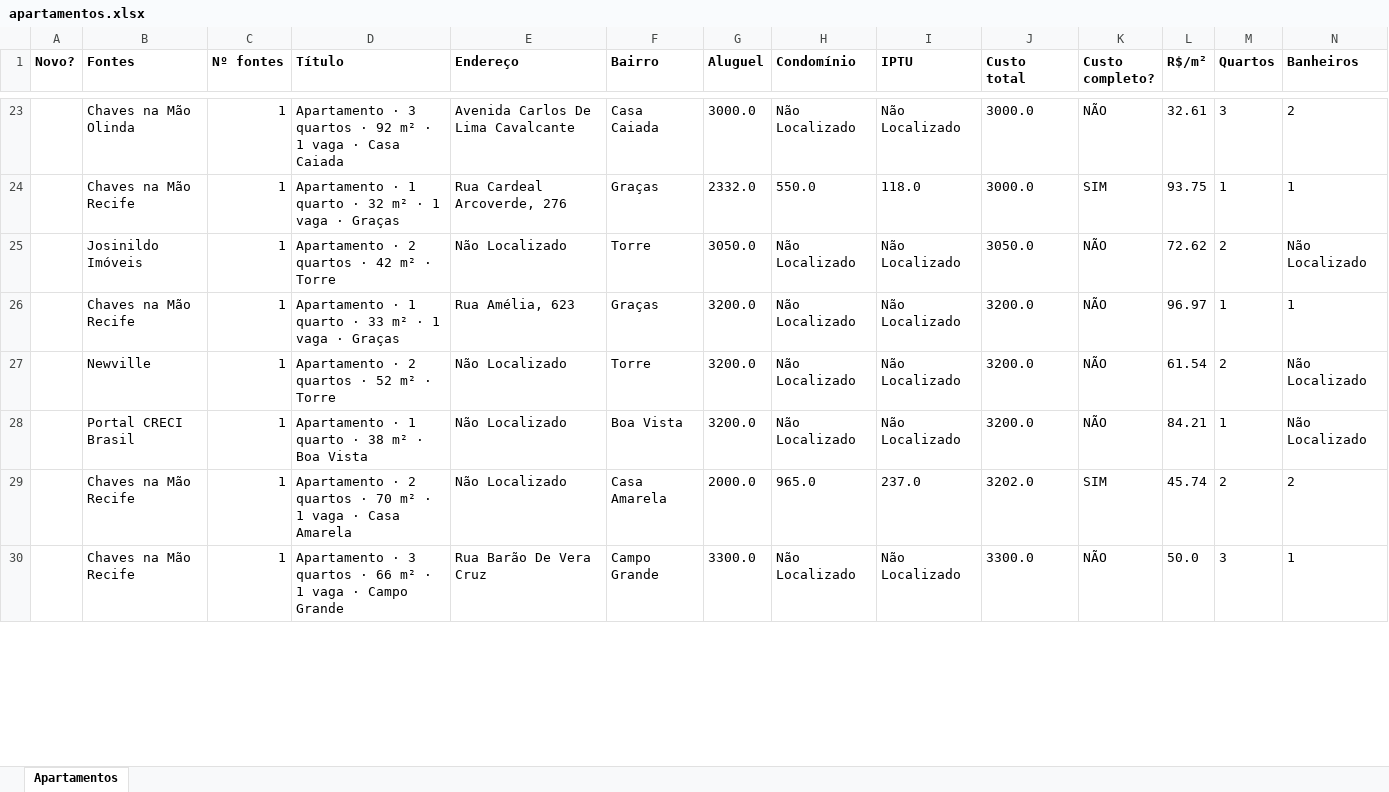
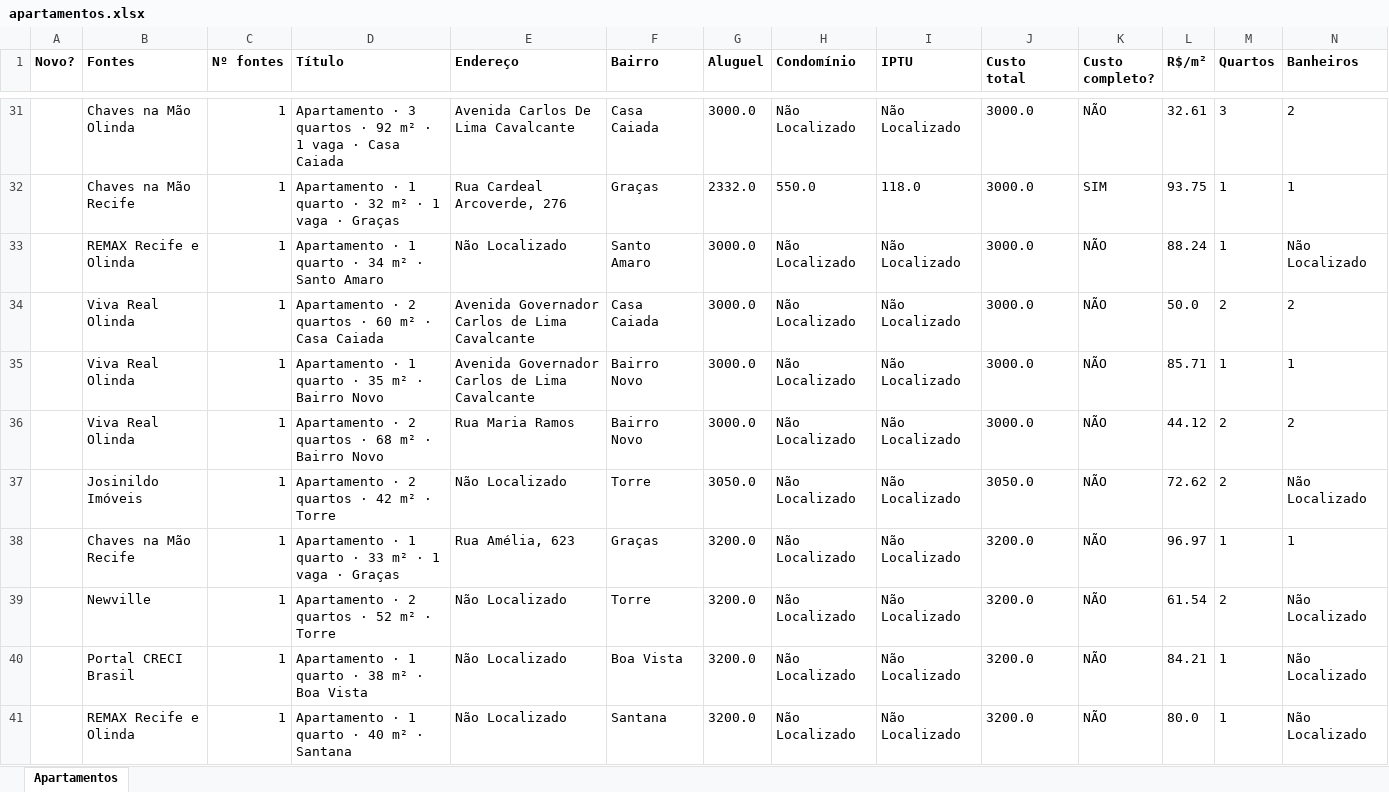
Before and after one commit to jlfig13/busca-imovel, an Excel workbook: saida/apartamentos.xlsx, sheet Apartamentos, drawn as a sheet; only a part is shown, gaps mark what is left out; the shorter side is filled out with more unchanged rows; values as stored, in another font and other column widths than the file's, no borders; rows hold the shown columns only; the diff covers the shown part only; the diff names each change by its address in the sheet, - before the commit and + after, or states it on an @@ line.

```diff
--- a/saida/apartamentos.xlsx (sheet Apartamentos)
+++ b/saida/apartamentos.xlsx (sheet Apartamentos)
+row 33:  | REMAX Recife e Olinda | 1 | Apartamento · 1 quarto · 34 m² · Santo Amaro | Não Localizado | Santo Amaro | 3000.0 | Não Localizado | Não Localizado | 3000.0 | NÃO | 88.24 | 1 | Não Localizado
+row 34:  | Viva Real Olinda | 1 | Apartamento · 2 quartos · 60 m² · Casa Caiada | Avenida Governador Carlos de Lima Cavalcante | Casa Caiada | 3000.0 | Não Localizado | Não Localizado | 3000.0 | NÃO | 50.0 | 2 | 2
+row 35:  | Viva Real Olinda | 1 | Apartamento · 1 quarto · 35 m² · Bairro Novo | Avenida Governador Carlos de Lima Cavalcante | Bairro Novo | 3000.0 | Não Localizado | Não Localizado | 3000.0 | NÃO | 85.71 | 1 | 1
+row 36:  | Viva Real Olinda | 1 | Apartamento · 2 quartos · 68 m² · Bairro Novo | Rua Maria Ramos | Bairro Novo | 3000.0 | Não Localizado | Não Localizado | 3000.0 | NÃO | 44.12 | 2 | 2
+row 41:  | REMAX Recife e Olinda | 1 | Apartamento · 1 quarto · 40 m² · Santana | Não Localizado | Santana | 3200.0 | Não Localizado | Não Localizado | 3200.0 | NÃO | 80.0 | 1 | Não Localizado
```
Also changed, not shown: 18 added rows, 2 removed rows and 36 edited cells elsewhere in this sheet, 1 other file.
